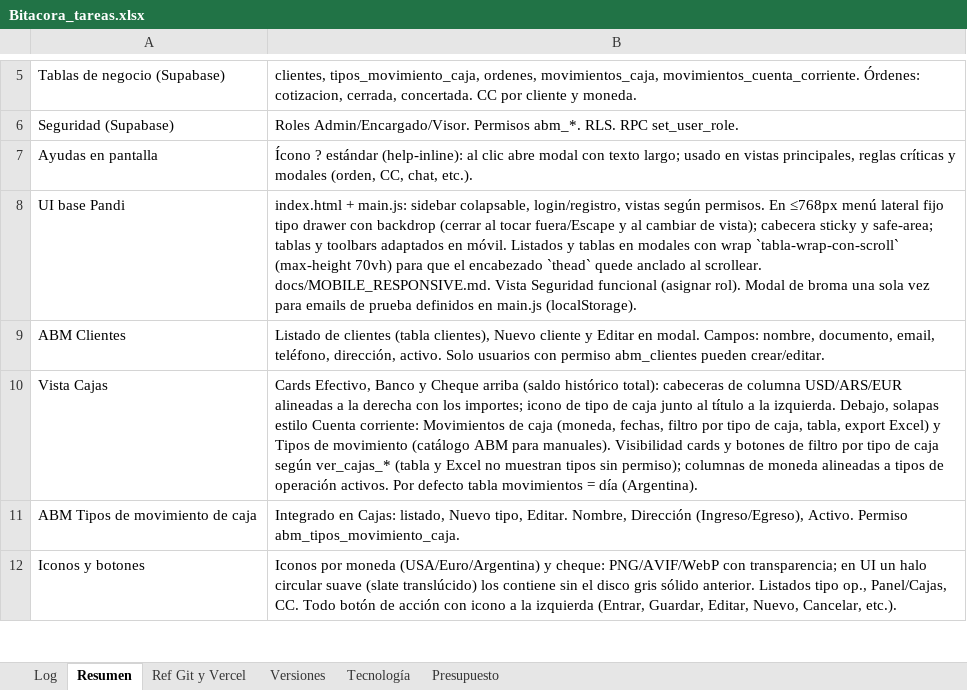
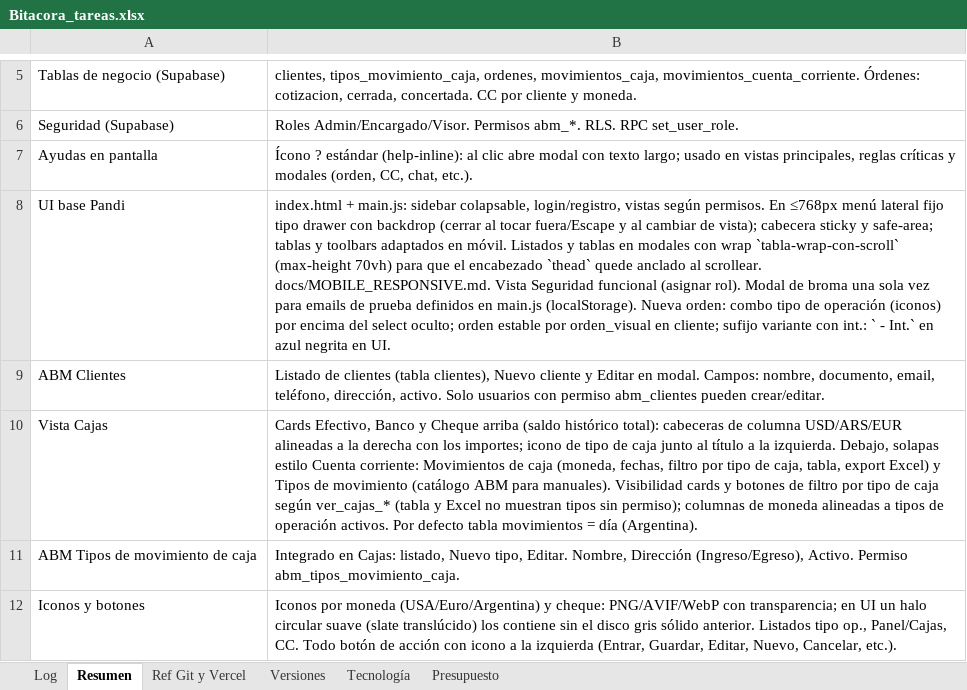
Before and after one commit to lucasbustosmartin-coder/pandy, an Excel workbook: Bitacora_tareas.xlsx, sheet Resumen, drawn as a sheet; only a part is shown, gaps mark what is left out; values as stored, in another font and other column widths than the file's, no borders; the diff names each change by its address in the sheet, - before the commit and + after, or states it on an @@ line.

```diff
--- a/Bitacora_tareas.xlsx (sheet Resumen)
+++ b/Bitacora_tareas.xlsx (sheet Resumen)
-B8: …main.js (localStorage).
+B8: …main.js (localStorage). Nueva orden: combo tipo de operación (iconos) por encima del select oculto; orden estable por orden_visual en cliente; sufijo variante con int.: ` - Int.` en azul negrita en UI.
```
Also changed, not shown: sheet Log, sheet Versiones, 6 other files.
